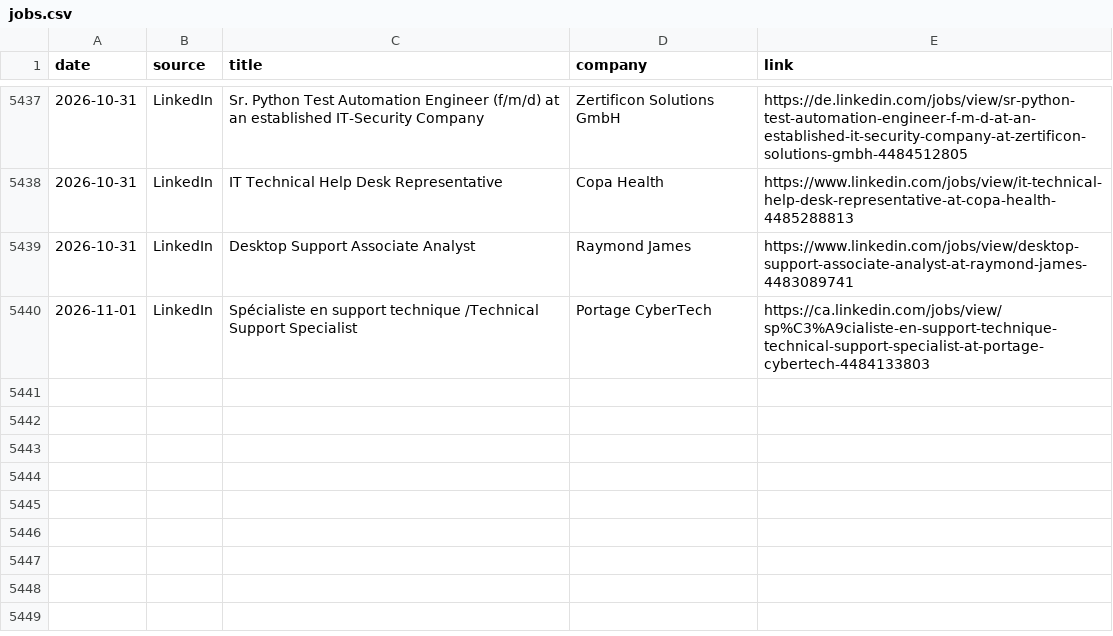
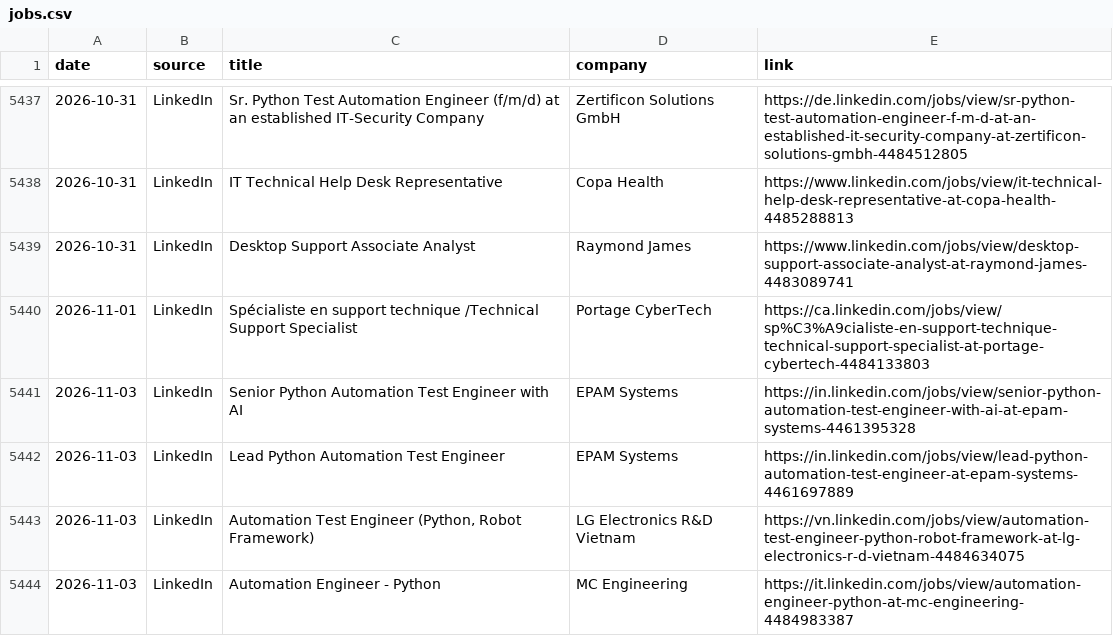
Before and after one commit to thiagofmendonca/smart-job-hunter, a CSV file: jobs.csv, drawn as a sheet; only a part is shown, gaps mark what is left out; the diff names each change by its address in the sheet, - before the commit and + after, or states it on an @@ line.

```diff
--- a/jobs.csv
+++ b/jobs.csv
+row 5441: 2026-11-03 | LinkedIn | Senior Python Automation Test Engineer with AI | EPAM Systems | https://in.linkedin.com/jobs/view/senior-python-automation-test-engineer-with-ai-at-epam-systems-4461395328
+row 5442: 2026-11-03 | LinkedIn | Lead Python Automation Test Engineer | EPAM Systems | https://in.linkedin.com/jobs/view/lead-python-automation-test-engineer-at-epam-systems-4461697889
+row 5443: 2026-11-03 | LinkedIn | Automation Test Engineer (Python, Robot Framework) | LG Electronics R&D Vietnam | https://vn.linkedin.com/jobs/view/automation-test-engineer-python-robot-framework-at-lg-electronics-r-d-vietnam-4484634075
+row 5444: 2026-11-03 | LinkedIn | Automation Engineer - Python | MC Engineering | https://it.linkedin.com/jobs/view/automation-engineer-python-at-mc-engineering-4484983387
```
